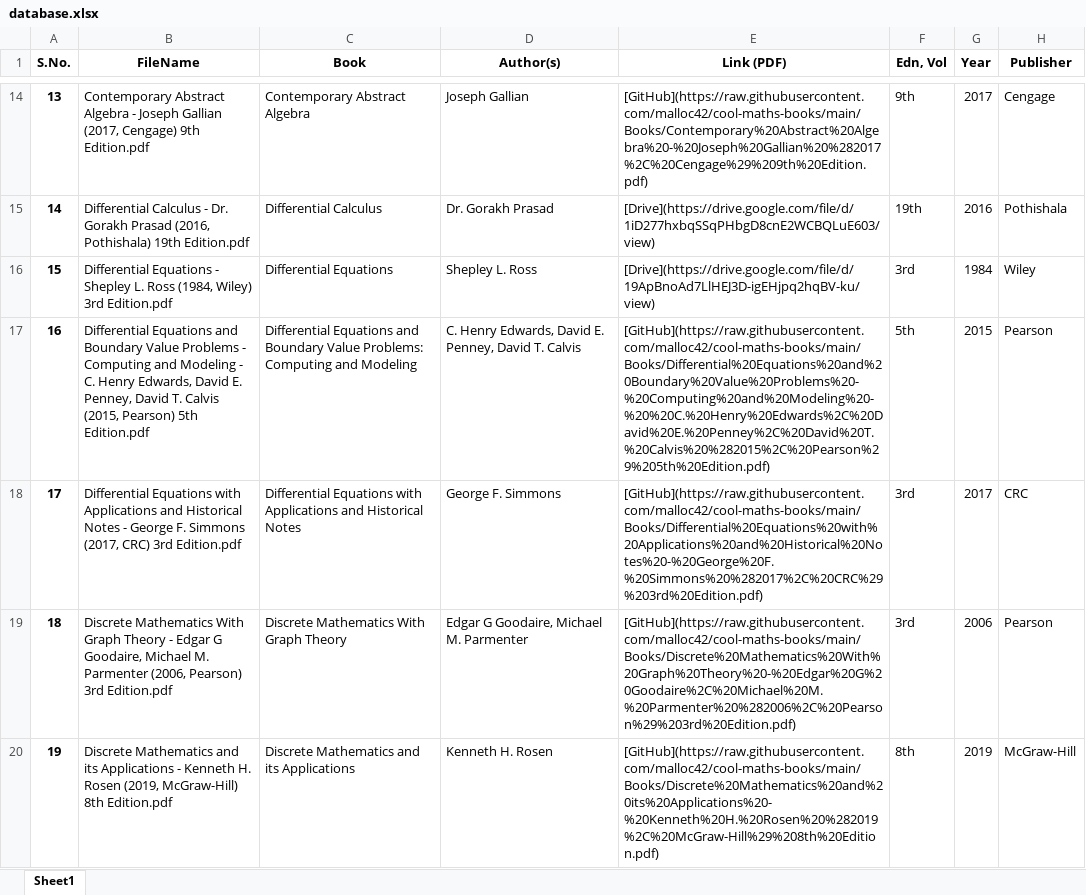
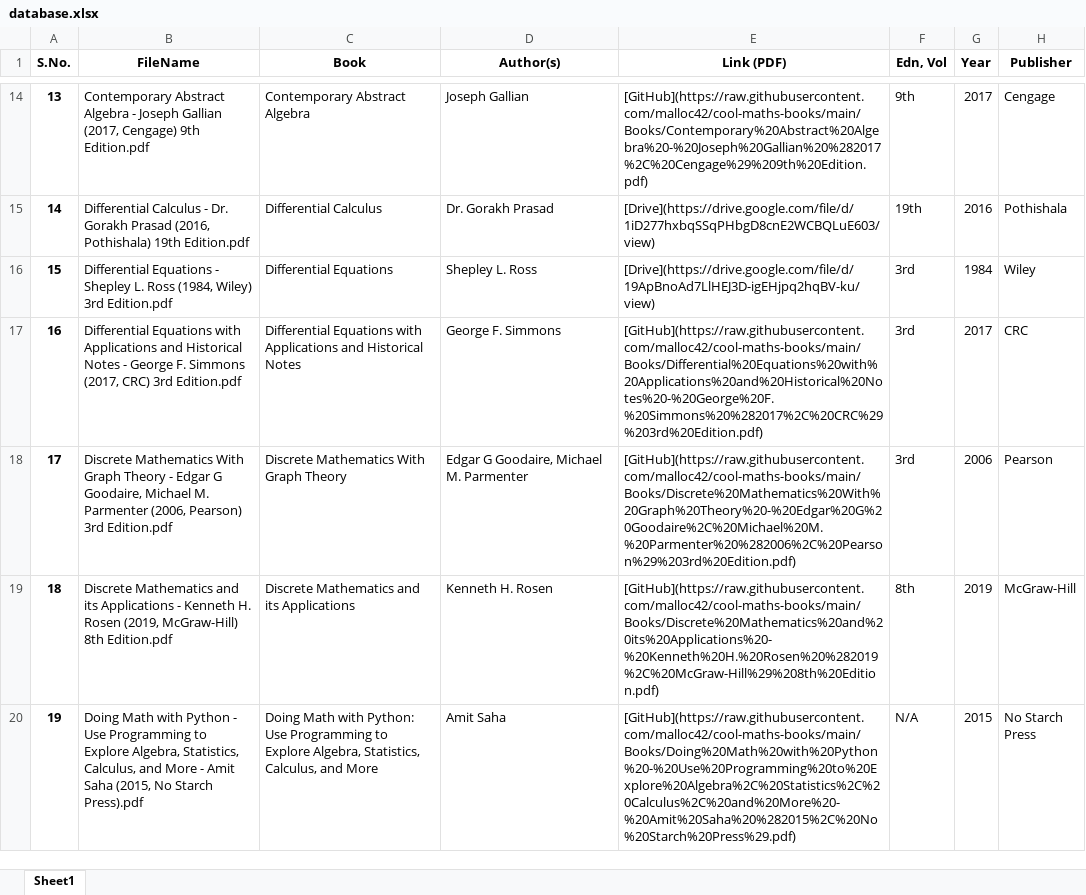
Before and after one commit to malloc42/cool-maths-books, an Excel workbook: database.xlsx, sheet Sheet1, drawn as a sheet; only a part is shown, gaps mark what is left out; the shorter side is filled out with more unchanged rows; values as stored, in another font and other column widths than the file's, no borders; removed rows and columns are numbered as before the commit, all else as after; the diff names each change by its address in the sheet, - before the commit and + after, or states it on an @@ line.

```diff
--- a/database.xlsx (sheet Sheet1)
+++ b/database.xlsx (sheet Sheet1)
-row 17: 16 | Differential Equations and Boundary Value Problems - Computing and Modeling - C. Henry Edwards, David E. Penney, David T. Calvis (2015, Pearson) 5th Edition.pdf | Differential Equations and Boundary Value Problems: Computing and Modeling | C. Henry Edwards, David E. Penney, David T. Calvis | [GitHub](https://raw.githubusercontent.com/malloc42/cool-maths-books/main/Books/Differential%20Equations%20and%20Boundary%20Value%20Problems%20-%20Computing%20and%20Modeling%20-%20%20C.%20Henry%20Edwards%2C%20David%20E.%20Penney%2C%20David%20T.%20Calvis%20%282015%2C%20Pearson%29%205th%20Edition.pdf) | 5th | 2015 | Pearson
@@ column A (S.No.) renumbered from row 17 down @@
```
Also changed, not shown: 1 other file.
